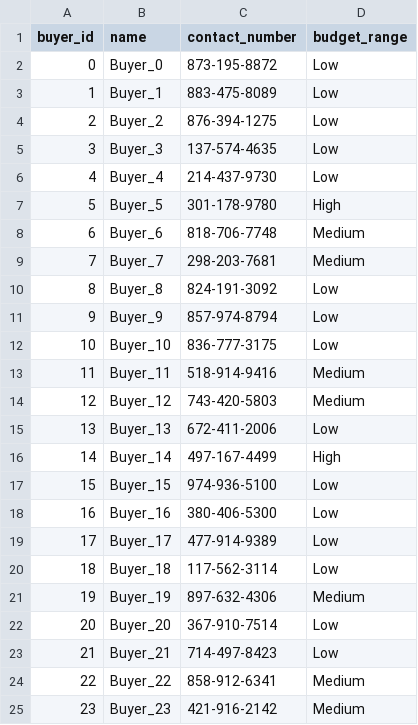
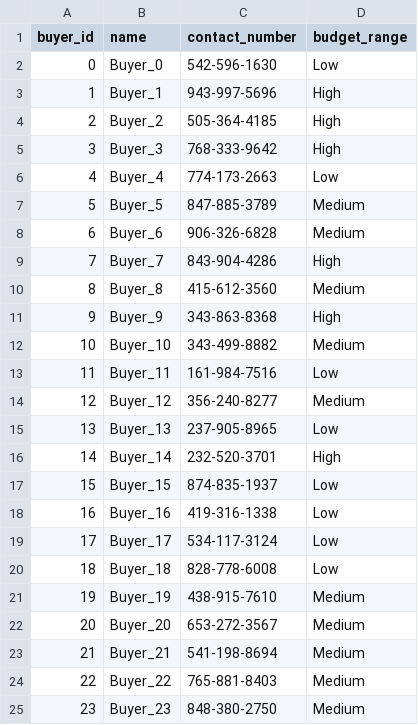
Before and after one commit to tpasc-poly-gh/cop-3701-project-real-estate, a CSV file: data/buyer.csv, drawn as a sheet; only a part is shown; the diff covers the shown part only.

```diff
--- a/data/buyer.csv
+++ b/data/buyer.csv
@@ -1,25 +1,25 @@
 buyer_id,name,contact_number,budget_range
-0,Buyer_0,873-195-8872,Low
-1,Buyer_1,883-475-8089,Low
-2,Buyer_2,876-394-1275,Low
-3,Buyer_3,137-574-4635,Low
-4,Buyer_4,214-437-9730,Low
-5,Buyer_5,301-178-9780,High
-6,Buyer_6,818-706-7748,Medium
-7,Buyer_7,298-203-7681,Medium
-8,Buyer_8,824-191-3092,Low
-9,Buyer_9,857-974-8794,Low
-10,Buyer_10,836-777-3175,Low
-11,Buyer_11,518-914-9416,Medium
-12,Buyer_12,743-420-5803,Medium
-13,Buyer_13,672-411-2006,Low
-14,Buyer_14,497-167-4499,High
-15,Buyer_15,974-936-5100,Low
-16,Buyer_16,380-406-5300,Low
-17,Buyer_17,477-914-9389,Low
-18,Buyer_18,117-562-3114,Low
-19,Buyer_19,897-632-4306,Medium
-20,Buyer_20,367-910-7514,Low
-21,Buyer_21,714-497-8423,Low
-22,Buyer_22,858-912-6341,Medium
-23,Buyer_23,421-916-2142,Medium
+0,Buyer_0,542-596-1630,Low
+1,Buyer_1,943-997-5696,High
+2,Buyer_2,505-364-4185,High
+3,Buyer_3,768-333-9642,High
+4,Buyer_4,774-173-2663,Low
+5,Buyer_5,847-885-3789,Medium
+6,Buyer_6,906-326-6828,Medium
+7,Buyer_7,843-904-4286,High
+8,Buyer_8,415-612-3560,Medium
+9,Buyer_9,343-863-8368,High
+10,Buyer_10,343-499-8882,Medium
+11,Buyer_11,161-984-7516,Low
+12,Buyer_12,356-240-8277,Medium
+13,Buyer_13,237-905-8965,Low
+14,Buyer_14,232-520-3701,High
+15,Buyer_15,874-835-1937,Low
+16,Buyer_16,419-316-1338,Low
+17,Buyer_17,534-117-3124,Low
+18,Buyer_18,828-778-6008,Low
+19,Buyer_19,438-915-7610,Medium
+20,Buyer_20,653-272-3567,Medium
+21,Buyer_21,541-198-8694,Medium
+22,Buyer_22,765-881-8403,Medium
+23,Buyer_23,848-380-2750,Medium
```
Also changed, not shown: 126 edited cells elsewhere in this file, data/agent.csv, data/location.csv, 11 other files.
